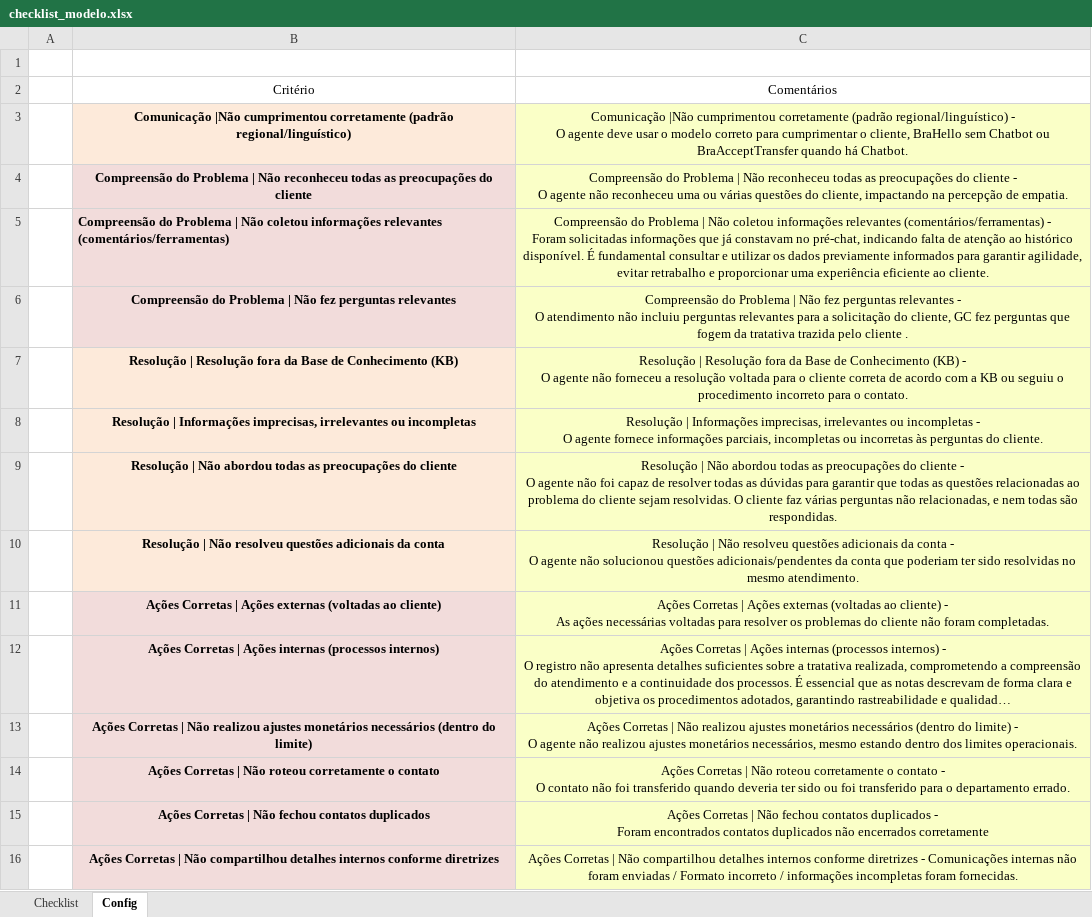
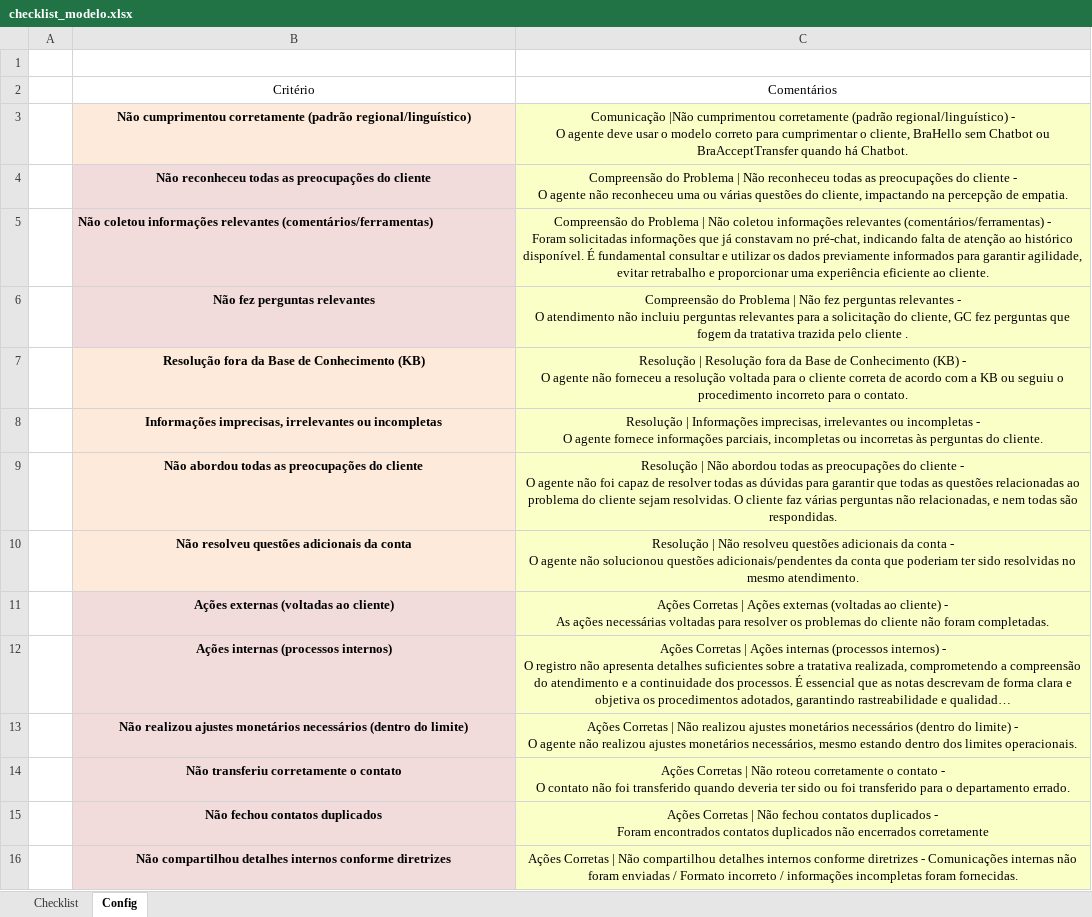
Before and after one commit to mayerbet/checklist_app, an Excel workbook: checklist_modelo.xlsx, sheet Config, drawn as a sheet; only a part is shown; long unchanged cells end in …; values as stored, in another font and other column widths than the file's, no borders; table styles not drawn; the diff covers the shown part only; the diff names each change by its address in the sheet, - before the commit and + after, or states it on an @@ line.

Commit message:
Add files via upload

```diff
--- a/checklist_modelo.xlsx (sheet Config)
+++ b/checklist_modelo.xlsx (sheet Config)
-B3: Comunicação |Não cumprimentou corretamente…
+B3: Não cumprimentou corretamente…
-B4: Compreensão do Problema | Não reconheceu…
+B4: Não reconheceu…
-B5: Compreensão do Problema | Não coletou…
+B5: Não coletou…
-B6: Compreensão do Problema | Não fez perguntas relevantes
+B6: Não fez perguntas relevantes
-B7: Resolução | Resolução fora da…
+B7: Resolução fora da…
-B8: Resolução | Informações imprecisas,…
+B8: Informações imprecisas,…
-B9: Resolução | Não abordou…
+B9: Não abordou…
-B10: Resolução | Não resolveu…
+B10: Não resolveu…
-B11: Ações Corretas | Ações externas (voltadas ao cliente)
+B11: Ações externas (voltadas ao cliente)
-B12: Ações Corretas | Ações internas (processos internos)
+B12: Ações internas (processos internos)
-B13: Ações Corretas | Não realizou…
+B13: Não realizou…
-B14: Ações Corretas | Não roteou corretamente o contato
+B14: Não transferiu corretamente o contato
-B15: Ações Corretas | Não fechou contatos duplicados
+B15: Não fechou contatos duplicados
-B16: Ações Corretas | Não compartilhou…
+B16: Não compartilhou…
```
Also changed, not shown: 17 edited cells elsewhere in this sheet, sheet Checklist.
